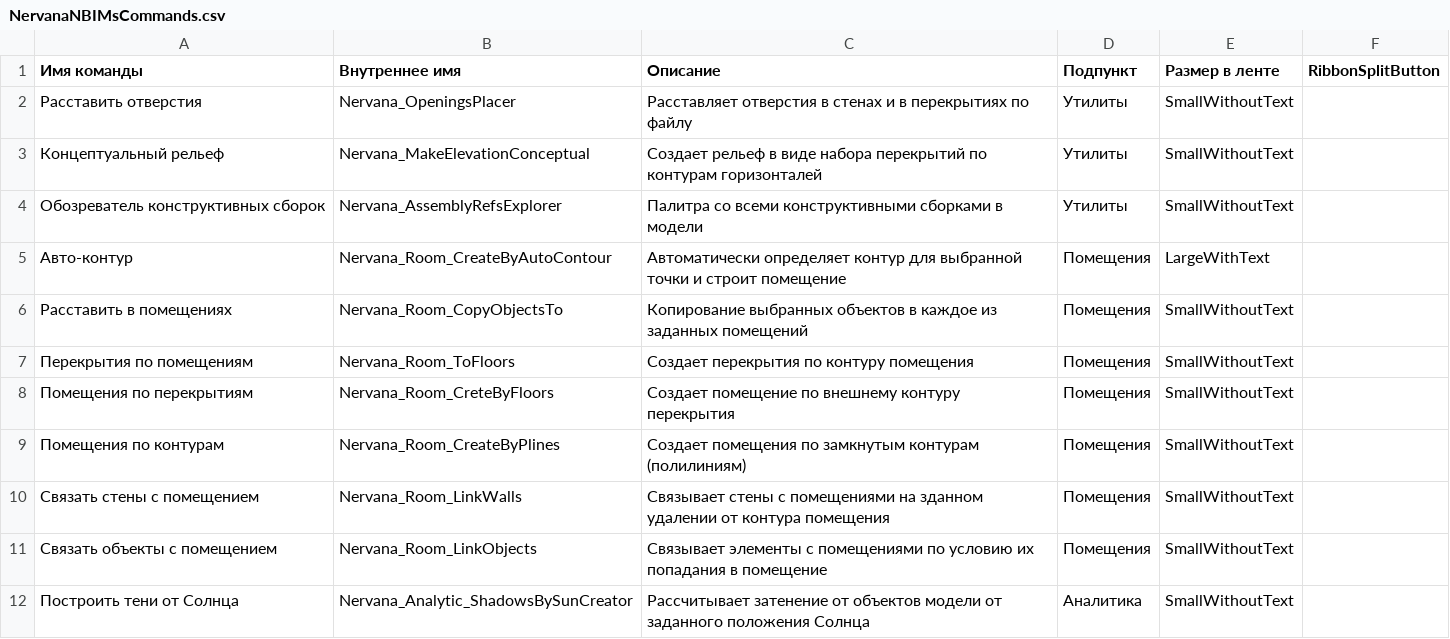
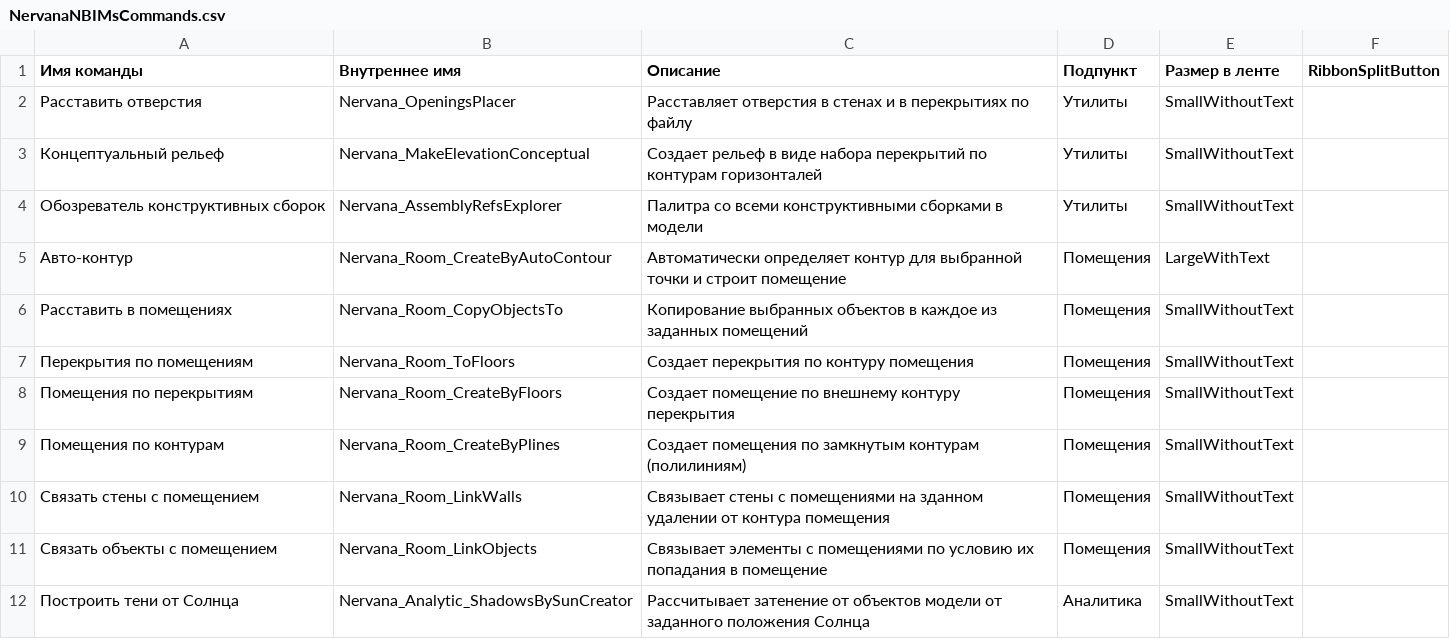
Before and after one commit to GeorgGrebenyuk/Nervana-nbims-plugin, a CSV file: res/ncUI/NervanaNBIMsCommands.csv, drawn as a sheet.

```diff
--- a/res/ncUI/NervanaNBIMsCommands.csv
+++ b/res/ncUI/NervanaNBIMsCommands.csv
@@ -7,3 +7,3 @@
 Перекрытия по помещениям,Nervana_Room_ToFloors,Создает перекрытия по контуру помещения,Помещения,SmallWithoutText,
-Помещения по перекрытиям,Nervana_Room_CreteByFloors,Создает помещение по внешнему контуру перекрытия,Помещения,SmallWithoutText,
+Помещения по перекрытиям,Nervana_Room_CreateByFloors,Создает помещение по внешнему контуру перекрытия,Помещения,SmallWithoutText,
 Помещения по контурам,Nervana_Room_CreateByPlines,Создает помещения по замкнутым контурам (полилиниям),Помещения,SmallWithoutText,
```
Also changed, not shown: 13 other files.
